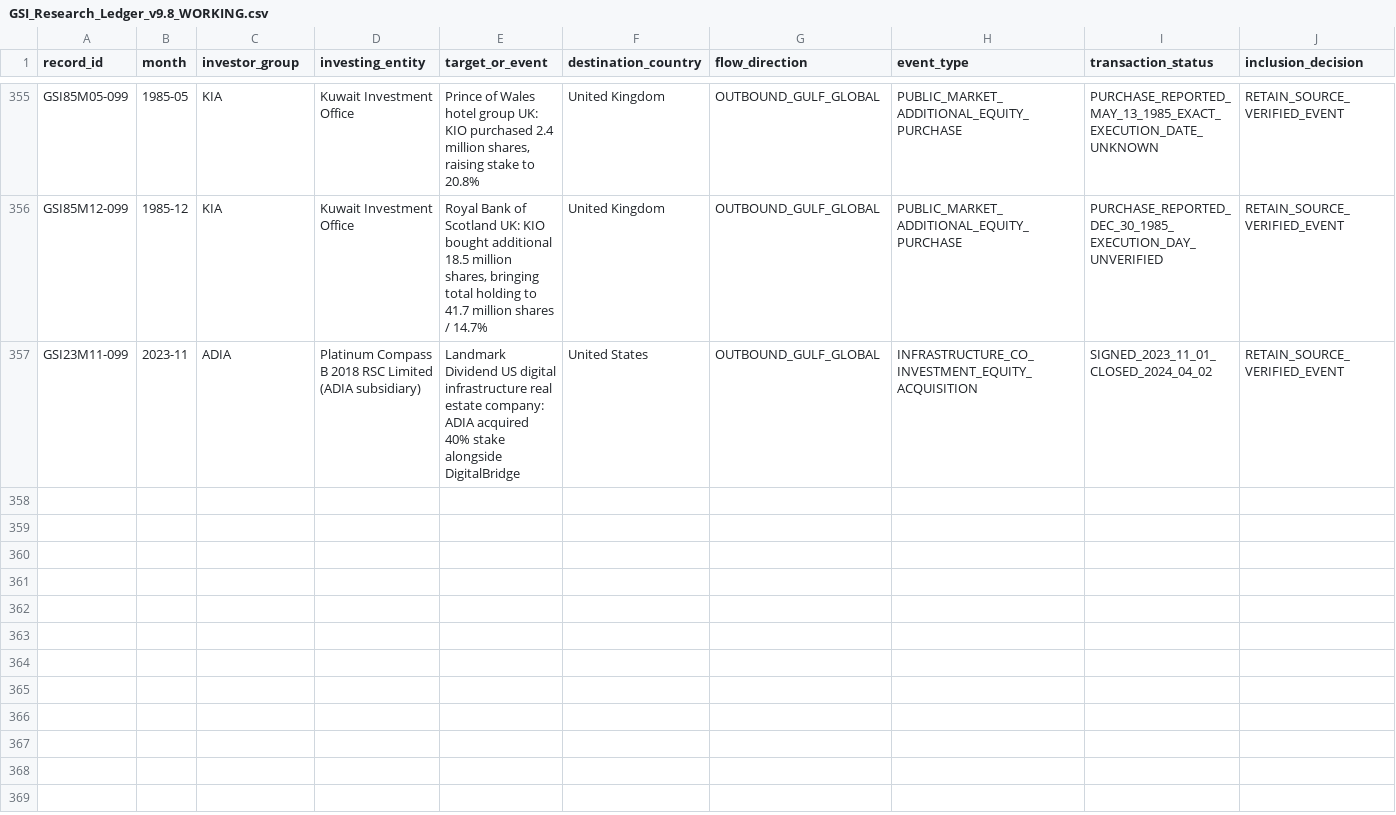
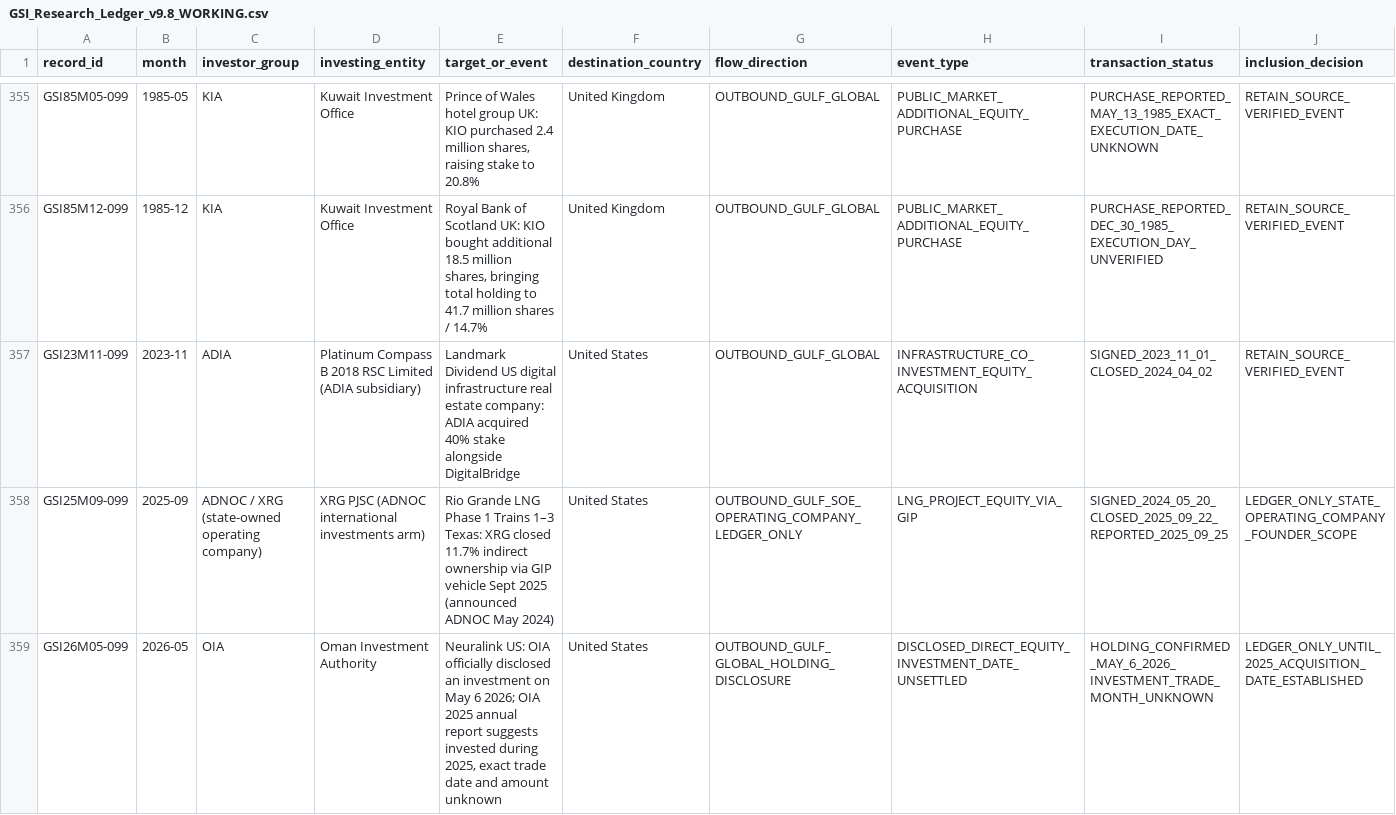
Before and after one commit to unikmo/GSI, a CSV file: database/GSI_Research_Ledger_v9.8_WORKING.csv, drawn as a sheet; only a part is shown, gaps mark what is left out; rows hold the shown columns only; the diff covers the shown part only; the diff names each change by its address in the sheet, - before the commit and + after, or states it on an @@ line.

Commit message:
Ledger-only source resolutions: XRG, Neuralink, Templewater and proposed GlobalFoundries sale

```diff
--- a/database/GSI_Research_Ledger_v9.8_WORKING.csv
+++ b/database/GSI_Research_Ledger_v9.8_WORKING.csv
+row 358: GSI25M09-099 | 2025-09 | ADNOC / XRG (state-owned operating company) | XRG PJSC (ADNOC international investments arm) | Rio Grande LNG Phase 1 Trains 1–3 Texas: XRG closed 11.7% indirect ownership via GIP vehicle Sept 2025 (announced ADNOC May 2024) | United States | OUTBOUND_GULF_SOE_OPERATING_COMPANY_LEDGER_ONLY | LNG_PROJECT_EQUITY_VIA_GIP | SIGNED_2024_05_20_CLOSED_2025_09_22_REPORTED_2025_09_25 | LEDGER_ONLY_STATE_OPERATING_COMPANY_FOUNDER_SCOPE
+row 359: GSI26M05-099 | 2026-05 | OIA | Oman Investment Authority | Neuralink US: OIA officially disclosed an investment on May 6 2026; OIA 2025 annual report suggests invested during 2025, exact trade date and amount unknown | United States | OUTBOUND_GULF_GLOBAL_HOLDING_DISCLOSURE | DISCLOSED_DIRECT_EQUITY_INVESTMENT_DATE_UNSETTLED | HOLDING_CONFIRMED_MAY_6_2026_INVESTMENT_TRADE_MONTH_UNKNOWN | LEDGER_ONLY_UNTIL_2025_ACQUISITION_DATE_ESTABLISHED
```
Also changed, not shown: 2 added rows elsewhere in this file.
